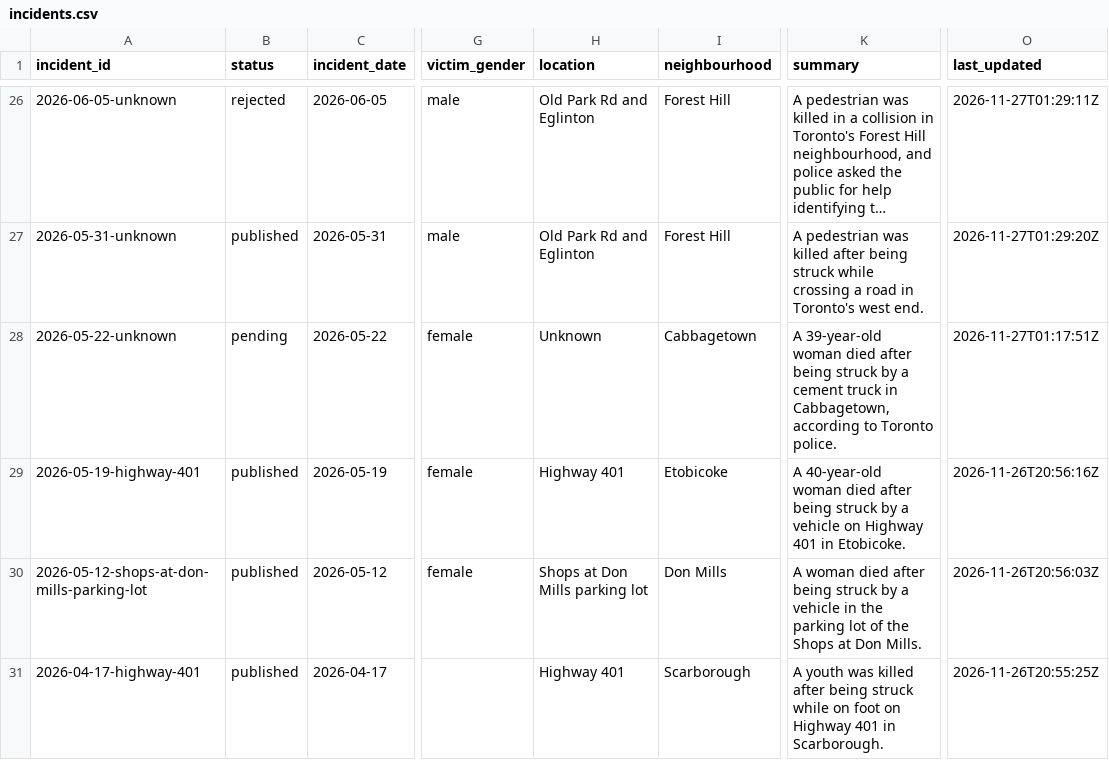
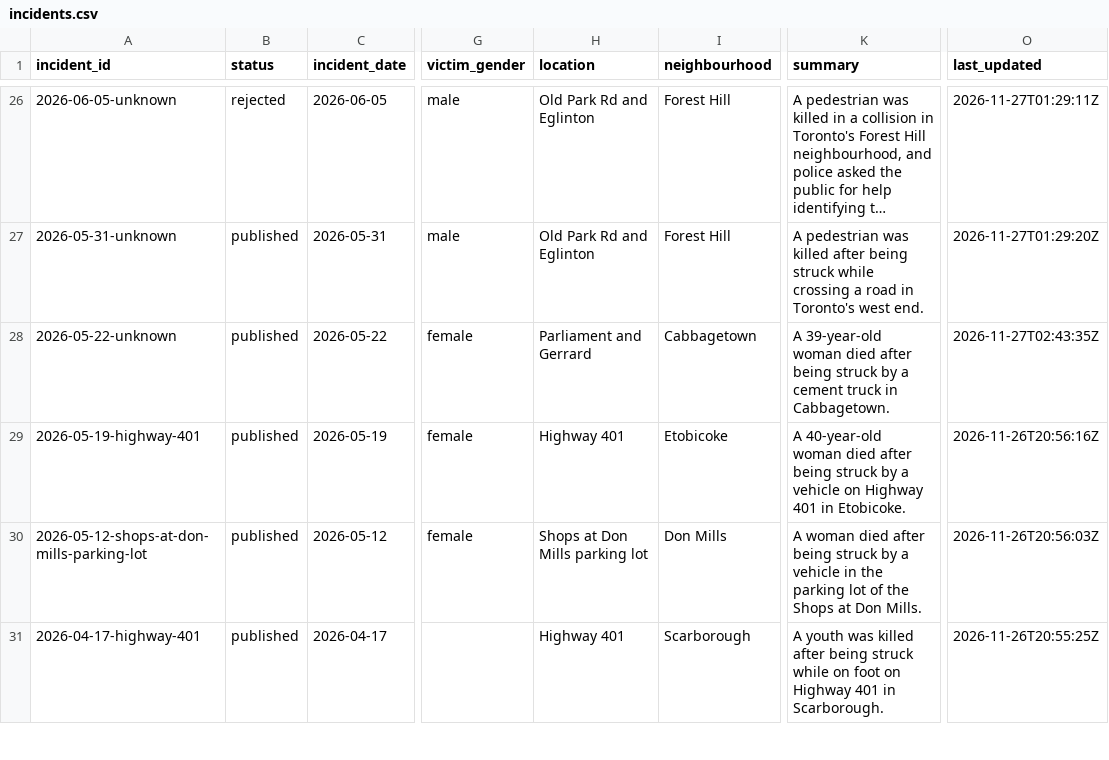
Before and after one commit to sarayongg/toronto-road-deaths, a CSV file: docs/data/incidents.csv, drawn as a sheet; only a part is shown, gaps mark what is left out; long unchanged cells end in …; the diff names each change by its address in the sheet, - before the commit and + after, or states it on an @@ line.

Commit message:
Edit 1 incident in the incident editor

```diff
--- a/docs/data/incidents.csv
+++ b/docs/data/incidents.csv
-B28 (status): pending
+B28 (status): published
-H28 (location): Unknown
+H28 (location): Parliament and Gerrard
-K28 (summary): …truck in Cabbagetown, according to Toronto police.
+K28 (summary): …truck in Cabbagetown.
-O28 (last_updated): 2026-11-27T01:17:51Z
+O28 (last_updated): 2026-11-27T02:43:35Z
```
